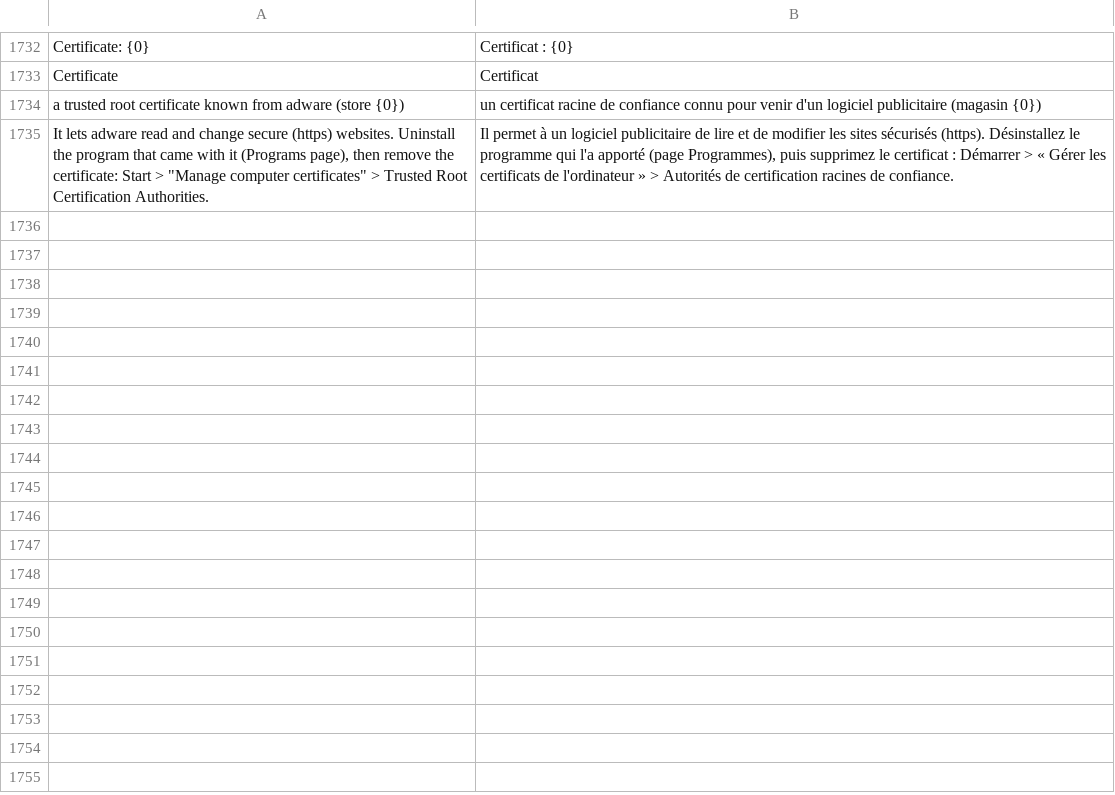
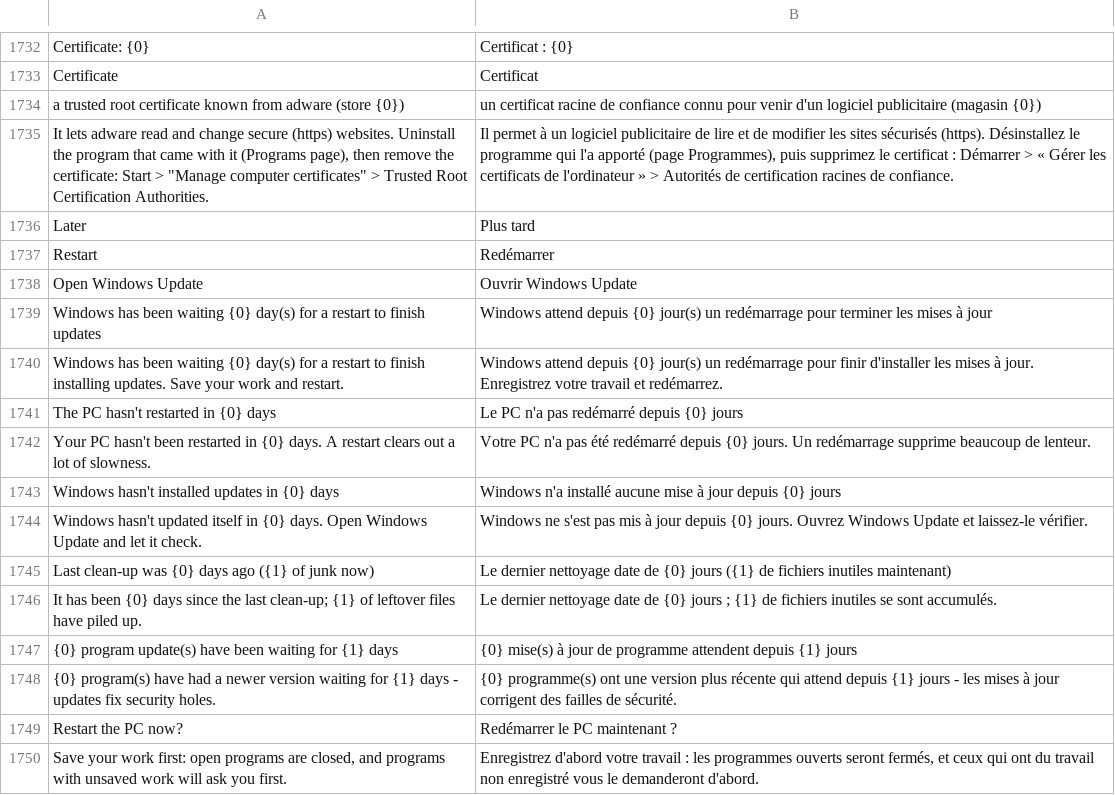
Before and after one commit to michaelkloprogge-gif/pc-tuneup, a TSV file: lang/fr.tsv, drawn as a sheet; only a part is shown, gaps mark what is left out; the diff names each change by its address in the sheet, - before the commit and + after, or states it on an @@ line.

```diff
--- a/lang/fr.tsv
+++ b/lang/fr.tsv
+row 1736: Later | Plus tard
+row 1737: Restart | Redémarrer
+row 1738: Open Windows Update | Ouvrir Windows Update
+row 1739: Windows has been waiting {0} day(s) for a restart to finish updates | Windows attend depuis {0} jour(s) un redémarrage pour terminer les mises à jour
+row 1740: Windows has been waiting {0} day(s) for a restart to finish installing updates. Save your work and restart. | Windows attend depuis {0} jour(s) un redémarrage pour finir d'installer les mises à jour. Enregistrez votre travail et redémarrez.
+row 1741: The PC hasn't restarted in {0} days | Le PC n'a pas redémarré depuis {0} jours
+row 1742: Your PC hasn't been restarted in {0} days. A restart clears out a lot of slowness. | Votre PC n'a pas été redémarré depuis {0} jours. Un redémarrage supprime beaucoup de lenteur.
+row 1743: Windows hasn't installed updates in {0} days | Windows n'a installé aucune mise à jour depuis {0} jours
+row 1744: Windows hasn't updated itself in {0} days. Open Windows Update and let it check. | Windows ne s'est pas mis à jour depuis {0} jours. Ouvrez Windows Update et laissez-le vérifier.
+row 1745: Last clean-up was {0} days ago ({1} of junk now) | Le dernier nettoyage date de {0} jours ({1} de fichiers inutiles maintenant)
+row 1746: It has been {0} days since the last clean-up; {1} of leftover files have piled up. | Le dernier nettoyage date de {0} jours ; {1} de fichiers inutiles se sont accumulés.
+row 1747: {0} program update(s) have been waiting for {1} days | {0} mise(s) à jour de programme attendent depuis {1} jours
+row 1748: {0} program(s) have had a newer version waiting for {1} days - updates fix security holes. | {0} programme(s) ont une version plus récente qui attend depuis {1} jours - les mises à jour corrigent des failles de sécurité.
+row 1749: Restart the PC now? | Redémarrer le PC maintenant ?
+row 1750: Save your work first: open programs are closed, and programs with unsaved work will ask you first. | Enregistrez d'abord votre travail : les programmes ouverts seront fermés, et ceux qui ont du travail non enregistré vous le demanderont d'abord.
```
Also changed, not shown: lang/de.tsv, 2 other files.
